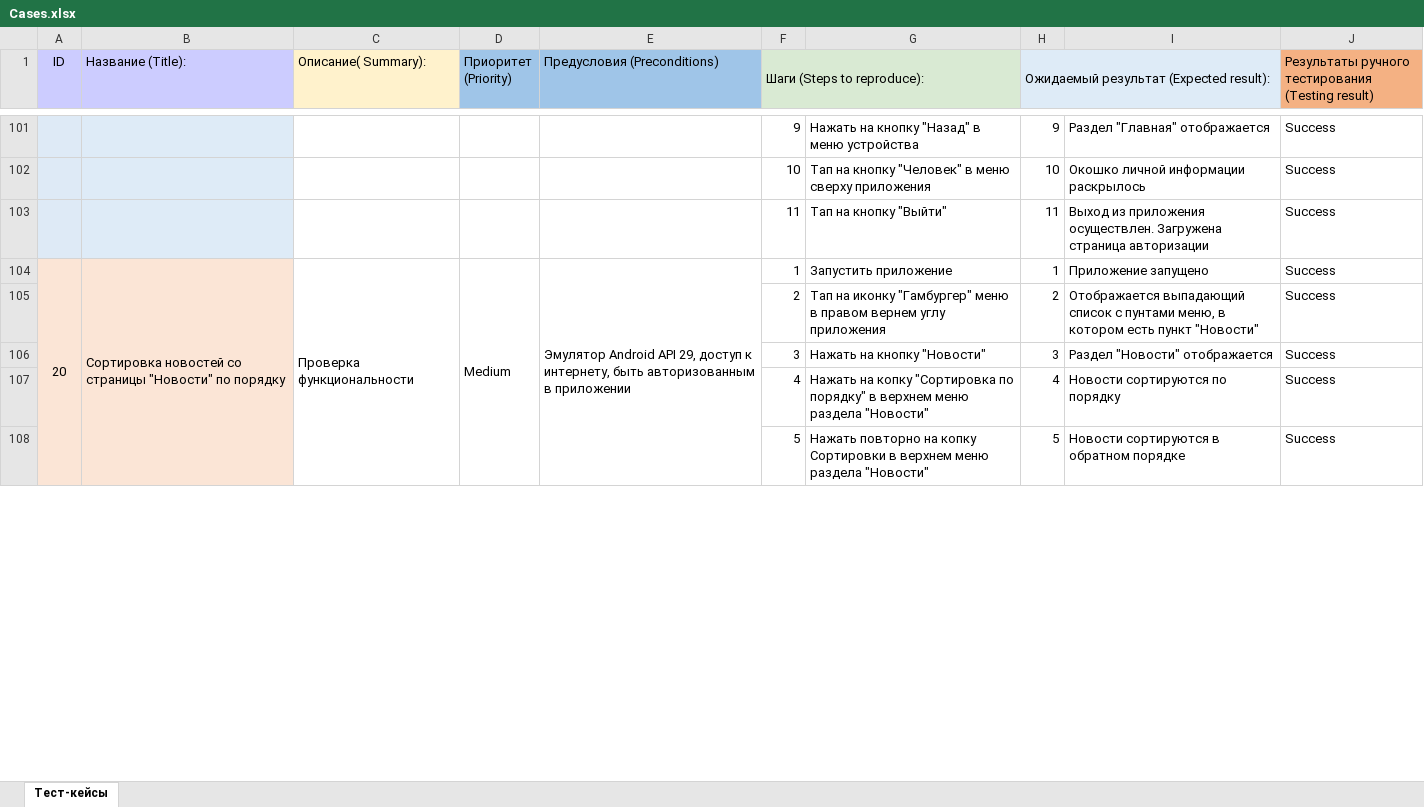
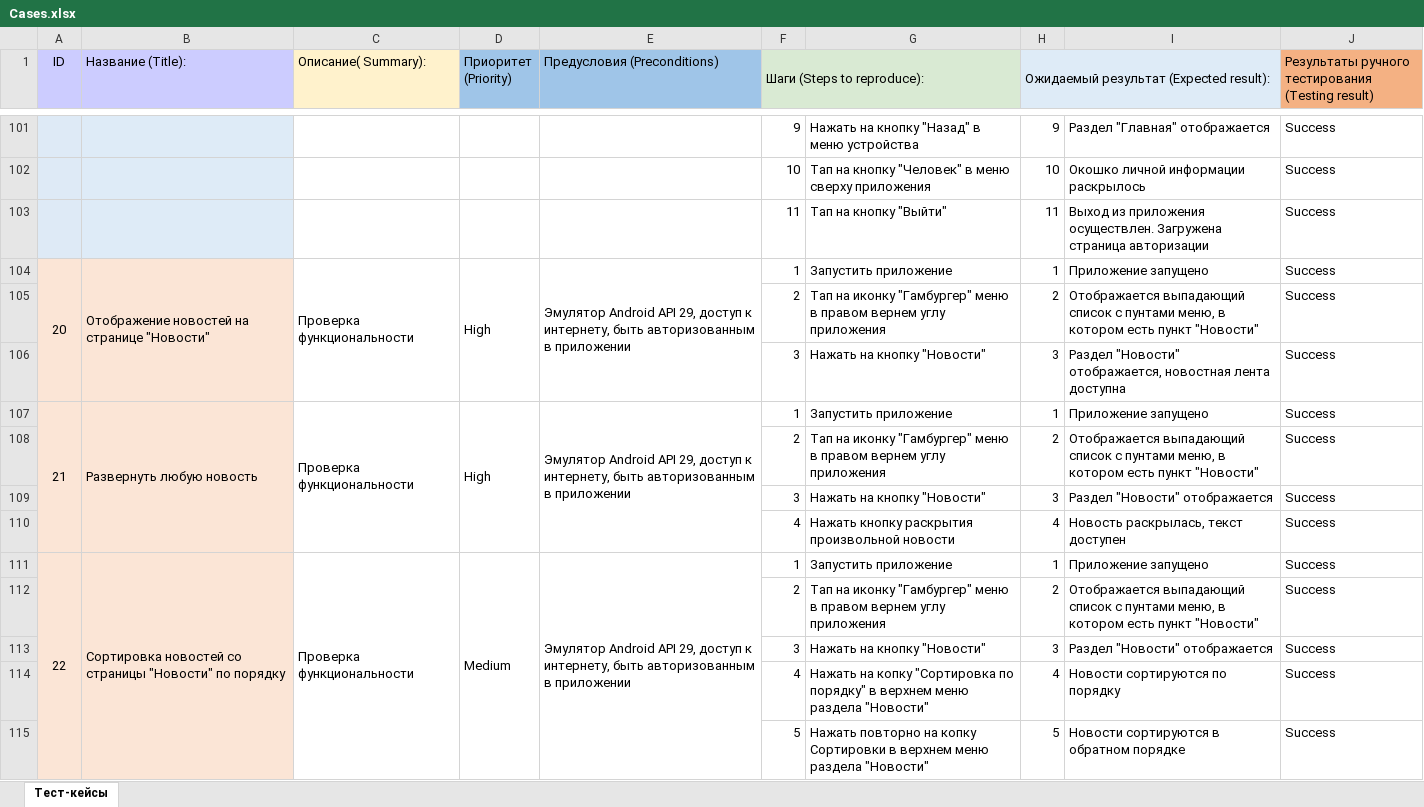
Before and after one commit to sunsetLatte/Diplom_QAmid, an Excel workbook: manualTesting/Cases.xlsx, sheet Тест-кейсы, drawn as a sheet; only a part is shown, gaps mark what is left out; values as stored, in another font and other column widths than the file's, no borders; conditional formats not drawn; removed rows and columns are numbered as before the commit, all else as after; the diff covers the shown part only; the diff names each change by its address in the sheet, - before the commit and + after, or states it on an @@ line.

```diff
--- a/manualTesting/Cases.xlsx (sheet Тест-кейсы)
+++ b/manualTesting/Cases.xlsx (sheet Тест-кейсы)
-A104:A108 merged
+A104:A106 merged
-B104 (Название (Title):): Сортировка новостей со страницы "Новости" по порядку
+B104 (Название (Title):): Отображение новостей на странице "Новости"
-B104:B108 merged
+B104:B106 merged
-C104:C108 merged
+C104:C106 merged
-D104 (Приоритет (Priority)): Medium
+D104 (Приоритет (Priority)): High
-D104:D108 merged
+D104:D106 merged
-E104:E108 merged
+E104:E106 merged
+row 105:  |  |  |  |  | 2 | Тап на иконку "Гамбургер" меню в правом вернем углу приложения | 2 | Отображается выпадающий список с пунтами меню, в котором есть пункт "Новости" | Success
+row 106:  |  |  |  |  | 3 | Нажать на кнопку "Новости" | 3 | Раздел "Новости" отображается, новостная лента доступна | Success
+row 107: 21 | Развернуть любую новость | Проверка функциональности | High | Эмулятор Android API 29, доступ к интернету, быть авторизованным в приложении | 1 | Запустить приложение | 1 | Приложение запущено | Success
+row 108:  |  |  |  |  | 2 | Тап на иконку "Гамбургер" меню в правом вернем углу приложения | 2 | Отображается выпадающий список с пунтами меню, в котором есть пункт "Новости" | Success
+row 109:  |  |  |  |  | 3 | Нажать на кнопку "Новости" | 3 | Раздел "Новости" отображается | Success
+row 110:  |  |  |  |  | 4 | Нажать кнопку раскрытия произвольной новости | 4 | Новость раскрылась, текст доступен | Success
+row 111: 22 | Сортировка новостей со страницы "Новости" по порядку | Проверка функциональности | Medium | Эмулятор Android API 29, доступ к интернету, быть авторизованным в приложении | 1 | Запустить приложение | 1 | Приложение запущено | Success
```
Also changed, not shown: 57 added rows, 1 removed row, 2 moved rows, 52 edited cells and merged cells elsewhere in this sheet, manualTesting/Check.xlsx, 1 other file.
